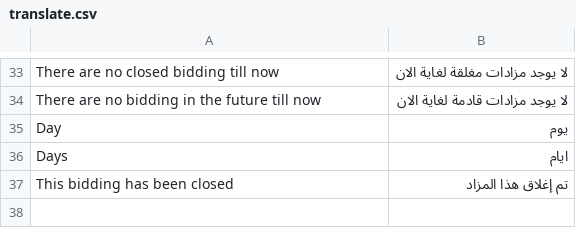
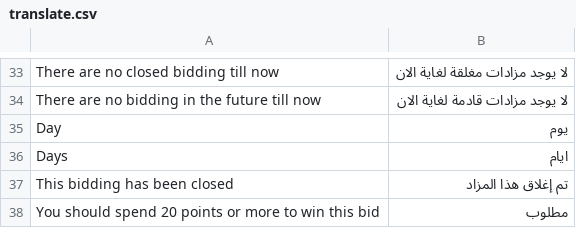
Before and after one commit to Bidding/master, a CSV file: app/design/frontend/bidding/default/locale/ar_KW/translate.csv, drawn as a sheet; only a part is shown, gaps mark what is left out.

Commit message:
Fix: Bidding Algo

```diff
--- a/app/design/frontend/bidding/default/locale/ar_KW/translate.csv
+++ b/app/design/frontend/bidding/default/locale/ar_KW/translate.csv
@@ -37 +37,2 @@ Days,ايام
 This bidding has been closed,تم إغلاق هذا المزاد
+You should spend 20 points or more to win this bid,مطلوب
```
Also changed, not shown: 2 other files.
